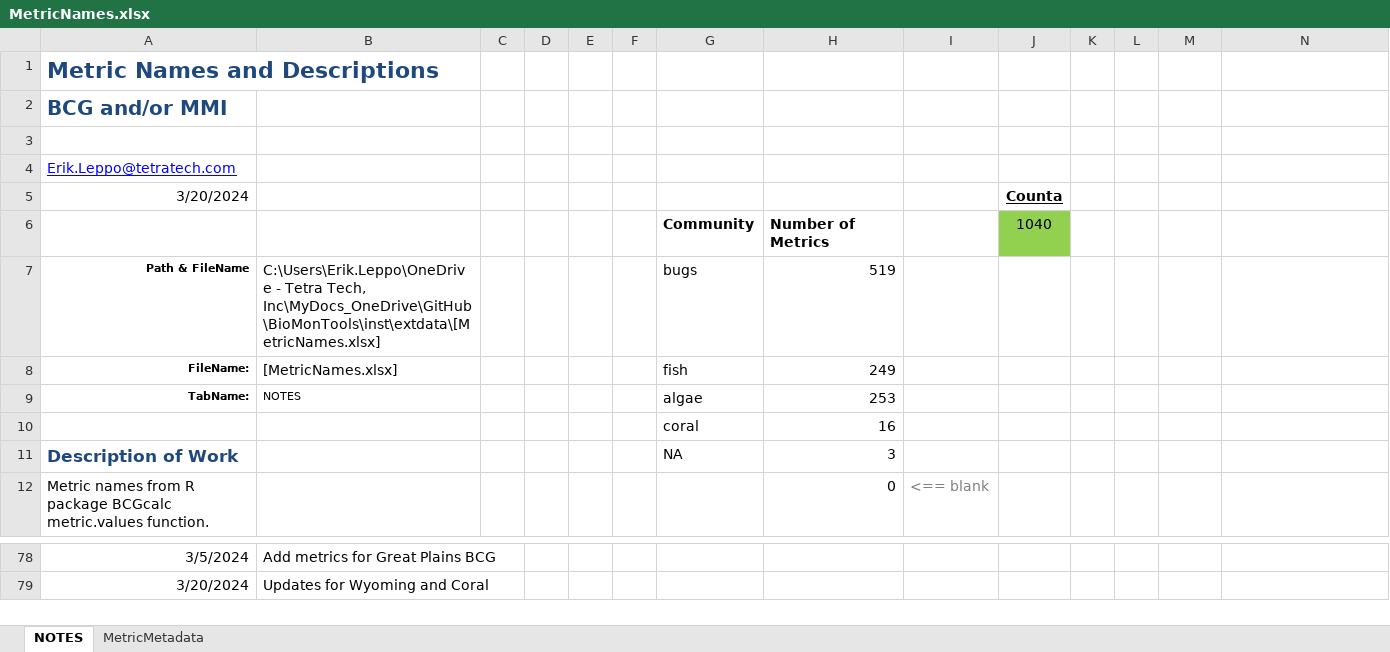
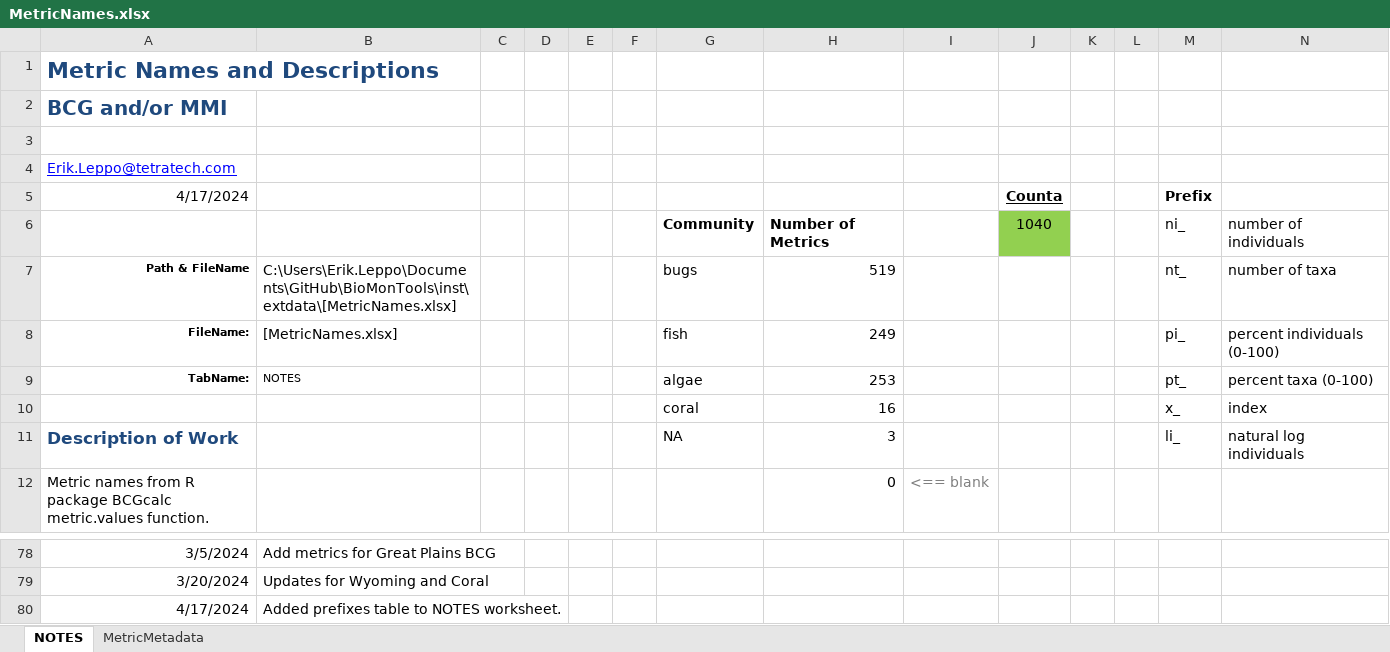
Before and after one commit to leppott/BioMonTools, an Excel workbook: inst/extdata/MetricNames.xlsx, sheet NOTES, drawn as a sheet; only a part is shown, gaps mark what is left out; values as stored, in another font and other column widths than the file's, no borders; conditional formats and table styles not drawn; removed rows and columns are numbered as before the commit, all else as after; the diff names each change by its address in the sheet, - before the commit and + after, or states it on an @@ line.

```diff
--- a/inst/extdata/MetricNames.xlsx (sheet NOTES)
+++ b/inst/extdata/MetricNames.xlsx (sheet NOTES)
-row 5: 3/20/2024 |  |  |  |  |  |  |  |  | Counta
+row 5: 4/17/2024 |  |  |  |  |  |  |  |  | Counta |  |  | Prefix
-M6: (empty)
+M6: ni_
-N6: (empty)
+N6: number of individuals
-B7: C:\Users\Erik.Leppo\OneDrive - Tetra Tech, Inc\MyDocs_OneDrive\GitHub\BioMonTools\inst\extdata\[MetricNames.xlsx]
+B7: C:\Users\Erik.Leppo\Documents\GitHub\BioMonTools\inst\extdata\[MetricNames.xlsx]
-M7: (empty)
+M7: nt_
-N7: (empty)
+N7: number of taxa
-M8: (empty)
+M8: pi_
-N8: (empty)
+N8: percent individuals (0-100)
-M9: (empty)
+M9: pt_
-N9: (empty)
+N9: percent taxa (0-100)
-M10: (empty)
+M10: x_
-N10: (empty)
+N10: index
-M11: (empty)
+M11: li_
-N11: (empty)
+N11: natural log individuals
+row 80: 4/17/2024 | Added prefixes table to NOTES worksheet.
```
Also changed, not shown: inst/extdata/MetricScoring.xlsx, 5 other files.
